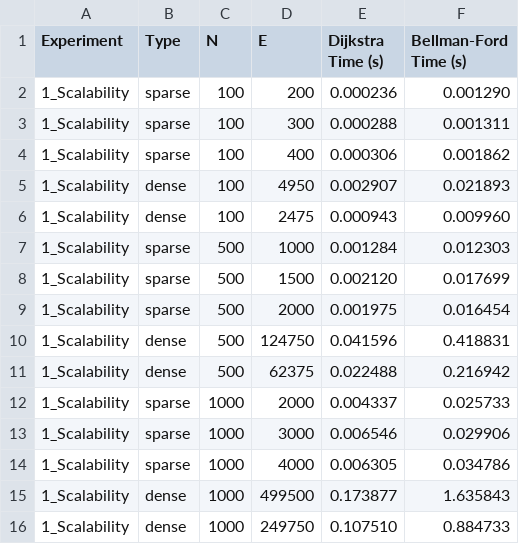
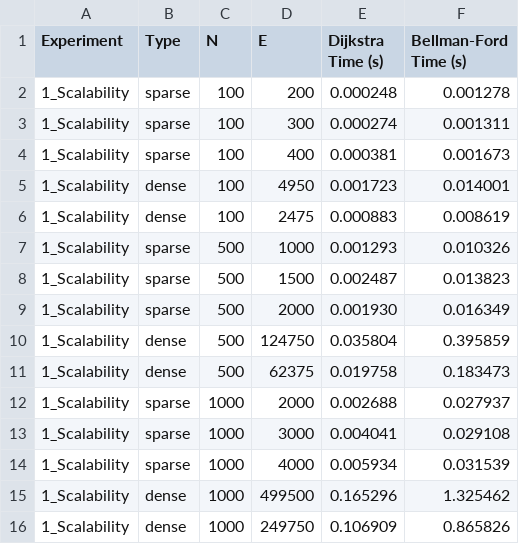
Before and after one commit to oEnzoRibas/sssp, a CSV file: Assigment/implementations/results/benchmark_exp1_scalability.csv, drawn as a sheet.

```diff
--- a/Assigment/implementations/results/benchmark_exp1_scalability.csv
+++ b/Assigment/implementations/results/benchmark_exp1_scalability.csv
@@ -1,16 +1,16 @@
 Experiment,Type,N,E,Dijkstra Time (s),Bellman-Ford Time (s)
-1_Scalability,sparse,100,200,0.000236,0.001290
-1_Scalability,sparse,100,300,0.000288,0.001311
-1_Scalability,sparse,100,400,0.000306,0.001862
-1_Scalability,dense,100,4950,0.002907,0.021893
-1_Scalability,dense,100,2475,0.000943,0.009960
-1_Scalability,sparse,500,1000,0.001284,0.012303
-1_Scalability,sparse,500,1500,0.002120,0.017699
-1_Scalability,sparse,500,2000,0.001975,0.016454
-1_Scalability,dense,500,124750,0.041596,0.418831
-1_Scalability,dense,500,62375,0.022488,0.216942
-1_Scalability,sparse,1000,2000,0.004337,0.025733
-1_Scalability,sparse,1000,3000,0.006546,0.029906
-1_Scalability,sparse,1000,4000,0.006305,0.034786
-1_Scalability,dense,1000,499500,0.173877,1.635843
-1_Scalability,dense,1000,249750,0.107510,0.884733
+1_Scalability,sparse,100,200,0.000248,0.001278
+1_Scalability,sparse,100,300,0.000274,0.001311
+1_Scalability,sparse,100,400,0.000381,0.001673
+1_Scalability,dense,100,4950,0.001723,0.014001
+1_Scalability,dense,100,2475,0.000883,0.008619
+1_Scalability,sparse,500,1000,0.001293,0.010326
+1_Scalability,sparse,500,1500,0.002487,0.013823
+1_Scalability,sparse,500,2000,0.001930,0.016349
+1_Scalability,dense,500,124750,0.035804,0.395859
+1_Scalability,dense,500,62375,0.019758,0.183473
+1_Scalability,sparse,1000,2000,0.002688,0.027937
+1_Scalability,sparse,1000,3000,0.004041,0.029108
+1_Scalability,sparse,1000,4000,0.005934,0.031539
+1_Scalability,dense,1000,499500,0.165296,1.325462
+1_Scalability,dense,1000,249750,0.106909,0.865826
```
Also changed, not shown: Assigment/implementations/results/benchmark_exp2_sensitivity.csv, 15 other files.
